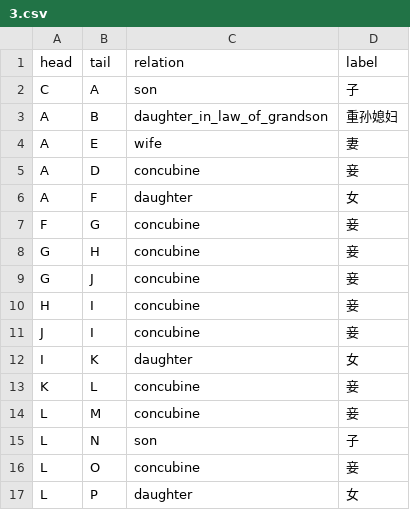
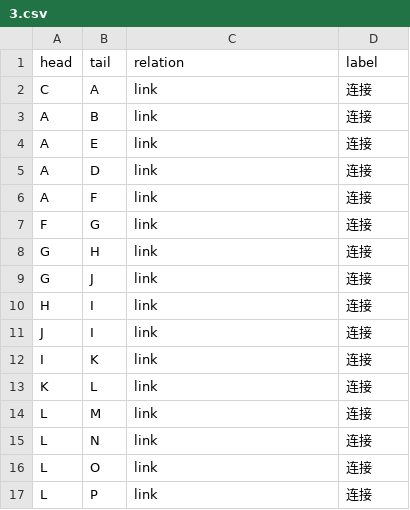
Before and after one commit to bulebule00/Knowledge_Graph_Partitioning, a CSV file: Database/3.csv, drawn as a sheet.

```diff
--- a/Database/3.csv
+++ b/Database/3.csv
@@ -1,17 +1,17 @@
 "head","tail","relation","label"
-"C","A","son","子"
-"A","B","daughter_in_law_of_grandson","重孙媳妇"
-"A","E","wife","妻"
-"A","D","concubine","妾"
-"A","F","daughter","女"
-"F","G","concubine","妾"
-"G","H","concubine","妾"
-"G","J","concubine","妾"
-"H","I","concubine","妾"
-"J","I","concubine","妾"
-"I","K","daughter","女"
-"K","L","concubine","妾"
-"L","M","concubine","妾"
-"L","N","son","子"
-"L","O","concubine","妾"
-"L","P","daughter","女"
+"C","A","link","连接"
+"A","B","link","连接"
+"A","E","link","连接"
+"A","D","link","连接"
+"A","F","link","连接"
+"F","G","link","连接"
+"G","H","link","连接"
+"G","J","link","连接"
+"H","I","link","连接"
+"J","I","link","连接"
+"I","K","link","连接"
+"K","L","link","连接"
+"L","M","link","连接"
+"L","N","link","连接"
+"L","O","link","连接"
+"L","P","link","连接"
```
Also changed, not shown: Database/2.csv, Database/Database_2/Cluster/Cluster1_Node.csv, 22 other files.
